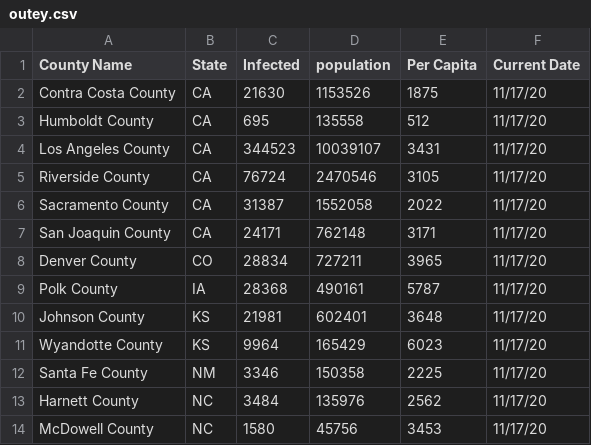
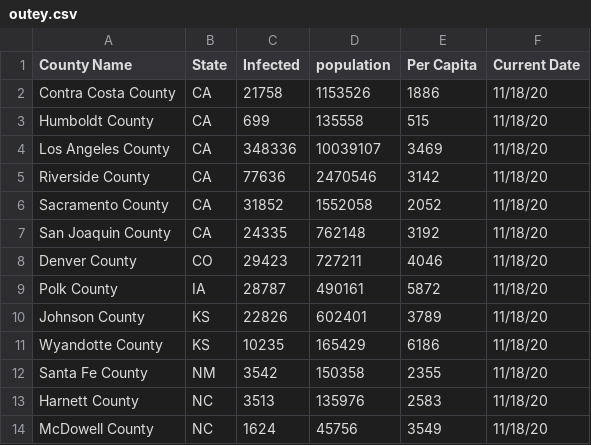
Before and after one commit to sudoxx2/covid_daily_updates, a CSV file: outey.csv, drawn as a sheet.

Commit message:
another 1

```diff
--- a/outey.csv
+++ b/outey.csv
@@ -1,14 +1,14 @@
 County Name,State,Infected,population,Per Capita,Current Date
-Contra Costa County,CA,21630,1153526,1875,11/17/20
-Humboldt County,CA,695,135558,512,11/17/20
-Los Angeles County,CA,344523,10039107,3431,11/17/20
-Riverside County,CA,76724,2470546,3105,11/17/20
-Sacramento County,CA,31387,1552058,2022,11/17/20
-San Joaquin County,CA,24171,762148,3171,11/17/20
-Denver County,CO,28834,727211,3965,11/17/20
-Polk County,IA,28368,490161,5787,11/17/20
-Johnson County,KS,21981,602401,3648,11/17/20
-Wyandotte County,KS,9964,165429,6023,11/17/20
-Santa Fe County,NM,3346,150358,2225,11/17/20
-Harnett County,NC,3484,135976,2562,11/17/20
-McDowell County,NC,1580,45756,3453,11/17/20
+Contra Costa County,CA,21758,1153526,1886,11/18/20
+Humboldt County,CA,699,135558,515,11/18/20
+Los Angeles County,CA,348336,10039107,3469,11/18/20
+Riverside County,CA,77636,2470546,3142,11/18/20
+Sacramento County,CA,31852,1552058,2052,11/18/20
+San Joaquin County,CA,24335,762148,3192,11/18/20
+Denver County,CO,29423,727211,4046,11/18/20
+Polk County,IA,28787,490161,5872,11/18/20
+Johnson County,KS,22826,602401,3789,11/18/20
+Wyandotte County,KS,10235,165429,6186,11/18/20
+Santa Fe County,NM,3542,150358,2355,11/18/20
+Harnett County,NC,3513,135976,2583,11/18/20
+McDowell County,NC,1624,45756,3549,11/18/20
```
